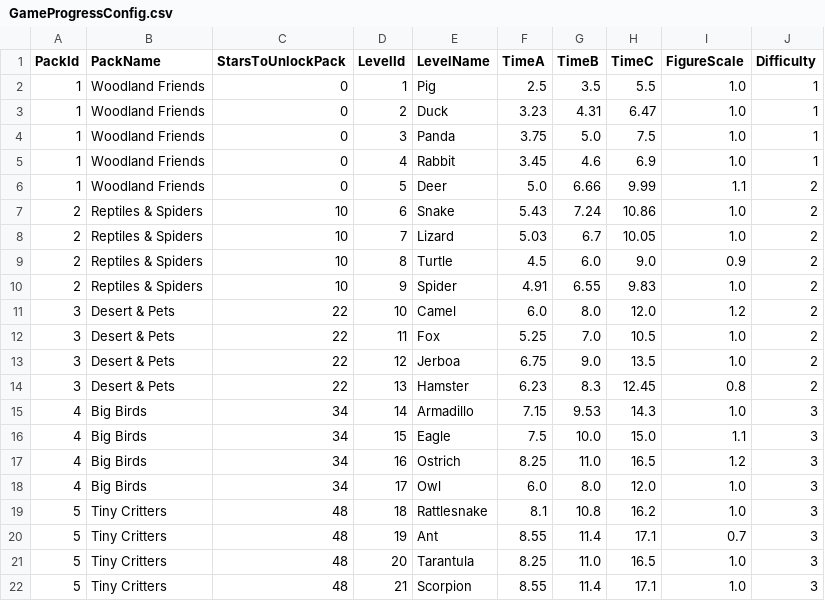
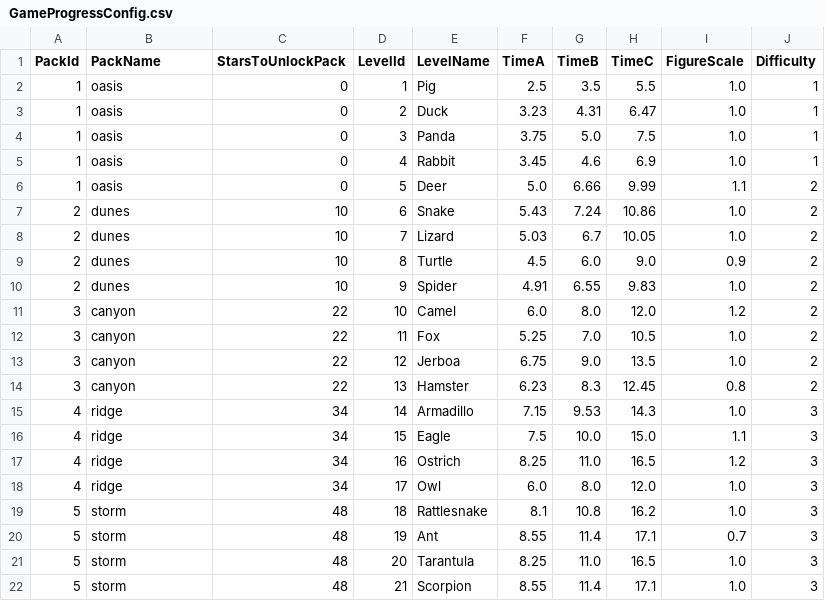
Before and after one commit to pursentiy/clickerGame, a CSV file: Assets/Resources/GameProgressConfig.csv, drawn as a sheet.

```diff
--- a/Assets/Resources/GameProgressConfig.csv
+++ b/Assets/Resources/GameProgressConfig.csv
@@ -1,22 +1,22 @@
 PackId;PackName;StarsToUnlockPack;LevelId;LevelName;TimeA;TimeB;TimeC;FigureScale;Difficulty
-1;Woodland Friends;0;1;Pig;2.5;3.5;5.5;1.0;1
-1;Woodland Friends;0;2;Duck;3.23;4.31;6.47;1.0;1
-1;Woodland Friends;0;3;Panda;3.75;5.0;7.5;1.0;1
-1;Woodland Friends;0;4;Rabbit;3.45;4.6;6.9;1.0;1
-1;Woodland Friends;0;5;Deer;5.0;6.66;9.99;1.1;2
-2;Reptiles & Spiders;10;6;Snake;5.43;7.24;10.86;1.0;2
-2;Reptiles & Spiders;10;7;Lizard;5.03;6.7;10.05;1.0;2
-2;Reptiles & Spiders;10;8;Turtle;4.5;6.0;9.0;0.9;2
-2;Reptiles & Spiders;10;9;Spider;4.91;6.55;9.83;1.0;2
-3;Desert & Pets;22;10;Camel;6.0;8.0;12.0;1.2;2
-3;Desert & Pets;22;11;Fox;5.25;7.0;10.5;1.0;2
-3;Desert & Pets;22;12;Jerboa;6.75;9.0;13.5;1.0;2
-3;Desert & Pets;22;13;Hamster;6.23;8.3;12.45;0.8;2
-4;Big Birds;34;14;Armadillo;7.15;9.53;14.3;1.0;3
-4;Big Birds;34;15;Eagle;7.5;10.0;15.0;1.1;3
-4;Big Birds;34;16;Ostrich;8.25;11.0;16.5;1.2;3
-4;Big Birds;34;17;Owl;6.0;8.0;12.0;1.0;3
-5;Tiny Critters;48;18;Rattlesnake;8.1;10.8;16.2;1.0;3
-5;Tiny Critters;48;19;Ant;8.55;11.4;17.1;0.7;3
-5;Tiny Critters;48;20;Tarantula;8.25;11.0;16.5;1.0;3
-5;Tiny Critters;48;21;Scorpion;8.55;11.4;17.1;1.0;3
+1;oasis;0;1;Pig;2.5;3.5;5.5;1.0;1
+1;oasis;0;2;Duck;3.23;4.31;6.47;1.0;1
+1;oasis;0;3;Panda;3.75;5.0;7.5;1.0;1
+1;oasis;0;4;Rabbit;3.45;4.6;6.9;1.0;1
+1;oasis;0;5;Deer;5.0;6.66;9.99;1.1;2
+2;dunes;10;6;Snake;5.43;7.24;10.86;1.0;2
+2;dunes;10;7;Lizard;5.03;6.7;10.05;1.0;2
+2;dunes;10;8;Turtle;4.5;6.0;9.0;0.9;2
+2;dunes;10;9;Spider;4.91;6.55;9.83;1.0;2
+3;canyon;22;10;Camel;6.0;8.0;12.0;1.2;2
+3;canyon;22;11;Fox;5.25;7.0;10.5;1.0;2
+3;canyon;22;12;Jerboa;6.75;9.0;13.5;1.0;2
+3;canyon;22;13;Hamster;6.23;8.3;12.45;0.8;2
+4;ridge;34;14;Armadillo;7.15;9.53;14.3;1.0;3
+4;ridge;34;15;Eagle;7.5;10.0;15.0;1.1;3
+4;ridge;34;16;Ostrich;8.25;11.0;16.5;1.2;3
+4;ridge;34;17;Owl;6.0;8.0;12.0;1.0;3
+5;storm;48;18;Rattlesnake;8.1;10.8;16.2;1.0;3
+5;storm;48;19;Ant;8.55;11.4;17.1;0.7;3
+5;storm;48;20;Tarantula;8.25;11.0;16.5;1.0;3
+5;storm;48;21;Scorpion;8.55;11.4;17.1;1.0;3
```
Also changed, not shown: 17 other files.
